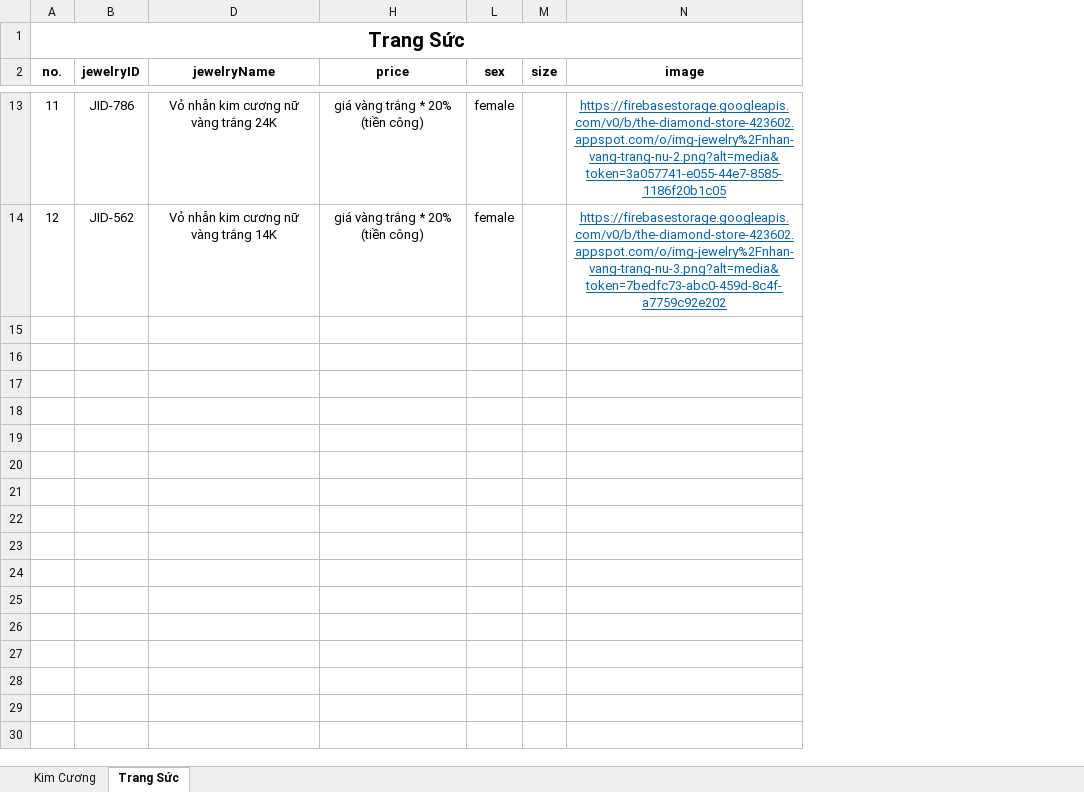
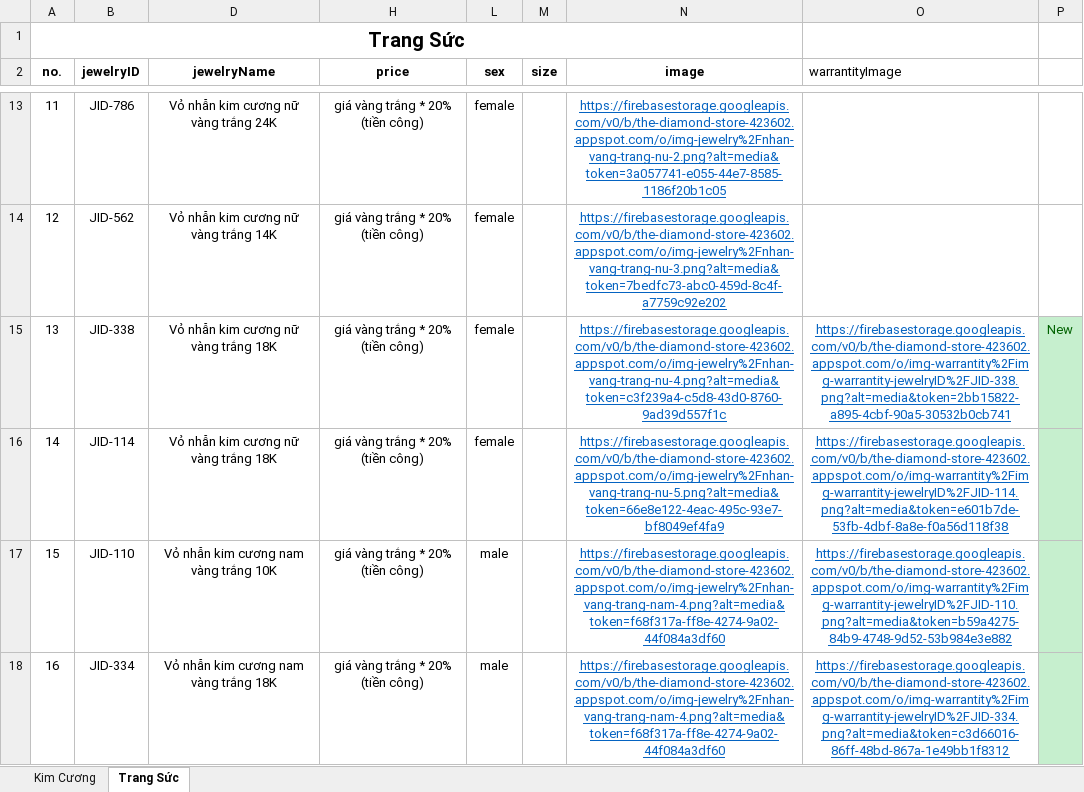
Before and after one commit to datdua/SWP391-Diamond-Shop, an Excel workbook: Front-End/elements/list product dinamond.xlsx, sheet Trang Sức, drawn as a sheet; only a part is shown, gaps mark what is left out; values as stored, in another font and other column widths than the file's, no borders; the diff covers the shown part only; the diff names each change by its address in the sheet, - before the commit and + after, or states it on an @@ line.

Commit message:
add-8-jewelry

```diff
--- a/Front-End/elements/list product dinamond.xlsx (sheet Trang Sức)
+++ b/Front-End/elements/list product dinamond.xlsx (sheet Trang Sức)
+column O (warrantityImage), empty
+column P, empty
+row 15: 13 | JID-338 | Vỏ nhẫn kim cương nữ vàng trắng 18K | giá vàng trắng * 20% (tiền công) | female |  | https://firebasestorage.googleapis.com/v0/b/the-diamond-store-423602.appspot.com/o/img-jewelry%2Fnhan-vang-trang-nu-4.png?alt=media&token=c3f239a4-c5d8-43d0-8760-9ad39d557f1c | https://firebasestorage.googleapis.com/v0/b/the-diamond-store-423602.appspot.com/o/img-warrantity%2Fimg-warrantity-jewelryID%2FJID-338.png?alt=media&token=2bb15822-a895-4cbf-90a5-30532b0cb741 | New
+row 16: 14 | JID-114 | Vỏ nhẫn kim cương nữ vàng trắng 18K | giá vàng trắng * 20% (tiền công) | female |  | https://firebasestorage.googleapis.com/v0/b/the-diamond-store-423602.appspot.com/o/img-jewelry%2Fnhan-vang-trang-nu-5.png?alt=media&token=66e8e122-4eac-495c-93e7-bf8049ef4fa9 | https://firebasestorage.googleapis.com/v0/b/the-diamond-store-423602.appspot.com/o/img-warrantity%2Fimg-warrantity-jewelryID%2FJID-114.png?alt=media&token=e601b7de-53fb-4dbf-8a8e-f0a56d118f38
+row 17: 15 | JID-110 | Vỏ nhẫn kim cương nam vàng trắng 10K | giá vàng trắng * 20% (tiền công) | male |  | https://firebasestorage.googleapis.com/v0/b/the-diamond-store-423602.appspot.com/o/img-jewelry%2Fnhan-vang-trang-nam-4.png?alt=media&token=f68f317a-ff8e-4274-9a02-44f084a3df60 | https://firebasestorage.googleapis.com/v0/b/the-diamond-store-423602.appspot.com/o/img-warrantity%2Fimg-warrantity-jewelryID%2FJID-110.png?alt=media&token=b59a4275-84b9-4748-9d52-53b984e3e882
+row 18: 16 | JID-334 | Vỏ nhẫn kim cương nam vàng trắng 18K | giá vàng trắng * 20% (tiền công) | male |  | https://firebasestorage.googleapis.com/v0/b/the-diamond-store-423602.appspot.com/o/img-jewelry%2Fnhan-vang-trang-nam-4.png?alt=media&token=f68f317a-ff8e-4274-9a02-44f084a3df60 | https://firebasestorage.googleapis.com/v0/b/the-diamond-store-423602.appspot.com/o/img-warrantity%2Fimg-warrantity-jewelryID%2FJID-334.png?alt=media&token=c3d66016-86ff-48bd-867a-1e49bb1f8312
```
Also changed, not shown: 4 added rows elsewhere in this sheet, sheet Kim Cương, 11 other files.
